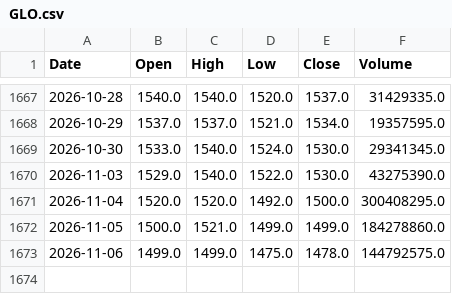
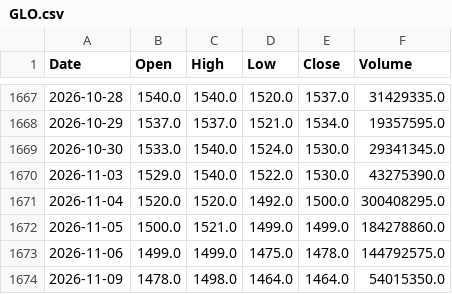
Before and after one commit to AlvinTubtub/pse-stock-price-forecast-dashboard-vercel-backend, a CSV file: data/raw/GLO.csv, drawn as a sheet; only a part is shown, gaps mark what is left out.

```diff
--- a/data/raw/GLO.csv
+++ b/data/raw/GLO.csv
@@ -1673 +1673,2 @@ Date,Open,High,Low,Close,Volume
 2026-11-06,1499.0,1499.0,1475.0,1478.0,144792575.0
+2026-11-09,1478.0,1498.0,1464.0,1464.0,54015350.0
```
Also changed, not shown: data/raw/ALI.csv, data/raw/ICT.csv, 47 other files.
